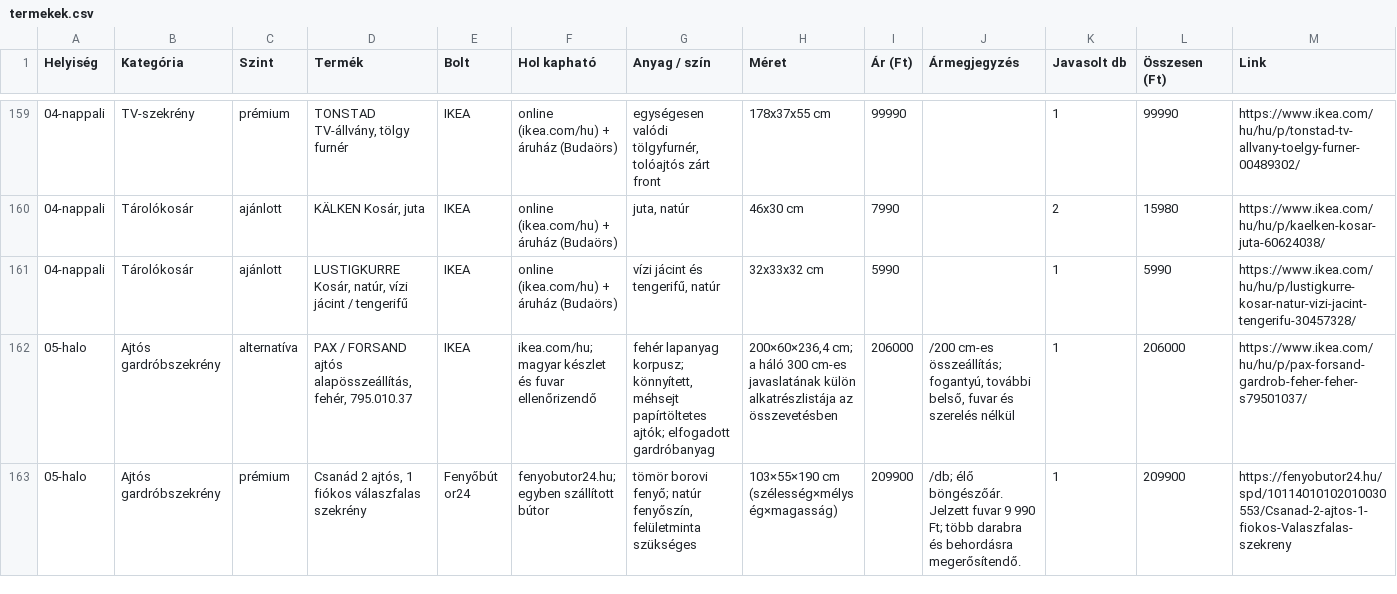
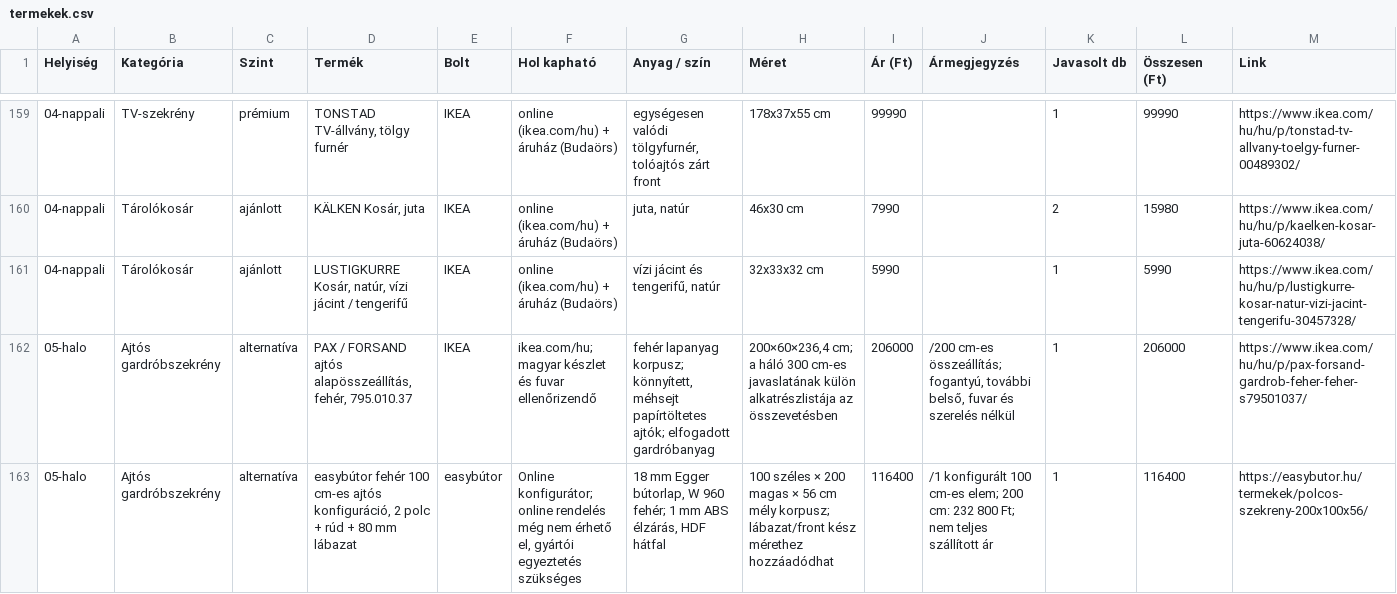
Before and after one commit to danielsef/interior_design, a CSV file: products/termekek.csv, drawn as a sheet; only a part is shown, gaps mark what is left out; the shorter side is filled out with more unchanged rows; rows hold the shown columns only; the diff covers the shown part only; the diff names each change by its address in the sheet, - before the commit and + after, or states it on an @@ line.

Commit message:
PAX és easybútor részletes árazása és használatra szabott gardróbkiosztás

```diff
--- a/products/termekek.csv
+++ b/products/termekek.csv
+row 163: 05-halo | Ajtós gardróbszekrény | alternatíva | easybútor fehér 100 cm-es ajtós konfiguráció, 2 polc + rúd + 80 mm lábazat | easybútor | Online konfigurátor; online rendelés még nem érhető el, gyártói egyeztetés szükséges | 18 mm Egger bútorlap, W 960 fehér; 1 mm ABS élzárás, HDF hátfal | 100 széles × 200 magas × 56 cm mély korpusz; lábazat/front kész mérethez hozzáadódhat | 116400 | /1 konfigurált 100 cm-es elem; 200 cm: 232 800 Ft; nem teljes szállított ár | 1 | 116400 | https://easybutor.hu/termekek/polcos-szekreny-200x100x56/
```
Also changed, not shown: 3 added rows elsewhere in this file, 11 other files.
